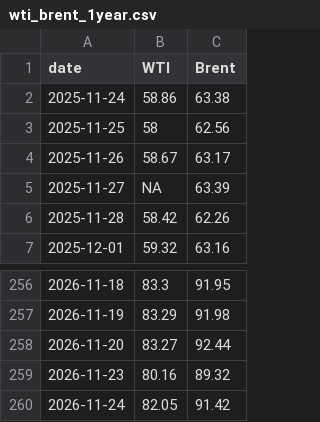
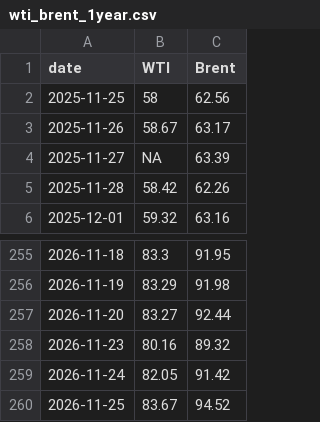
Before and after one commit to cbs-news-data/oil-prices, a CSV file: data/wti_brent_1year.csv, drawn as a sheet; only a part is shown, gaps mark what is left out.

```diff
--- a/data/wti_brent_1year.csv
+++ b/data/wti_brent_1year.csv
@@ -1,3 +1,2 @@
 "date","WTI","Brent"
-2025-11-24,58.86,63.38
 2025-11-25,58,62.56
@@ -260 +259,2 @@
 2026-11-24,82.05,91.42
+2026-11-25,83.67,94.52
```
Also changed, not shown: data/wti_brent_30days.csv, data/wti_brent_5years.csv.
